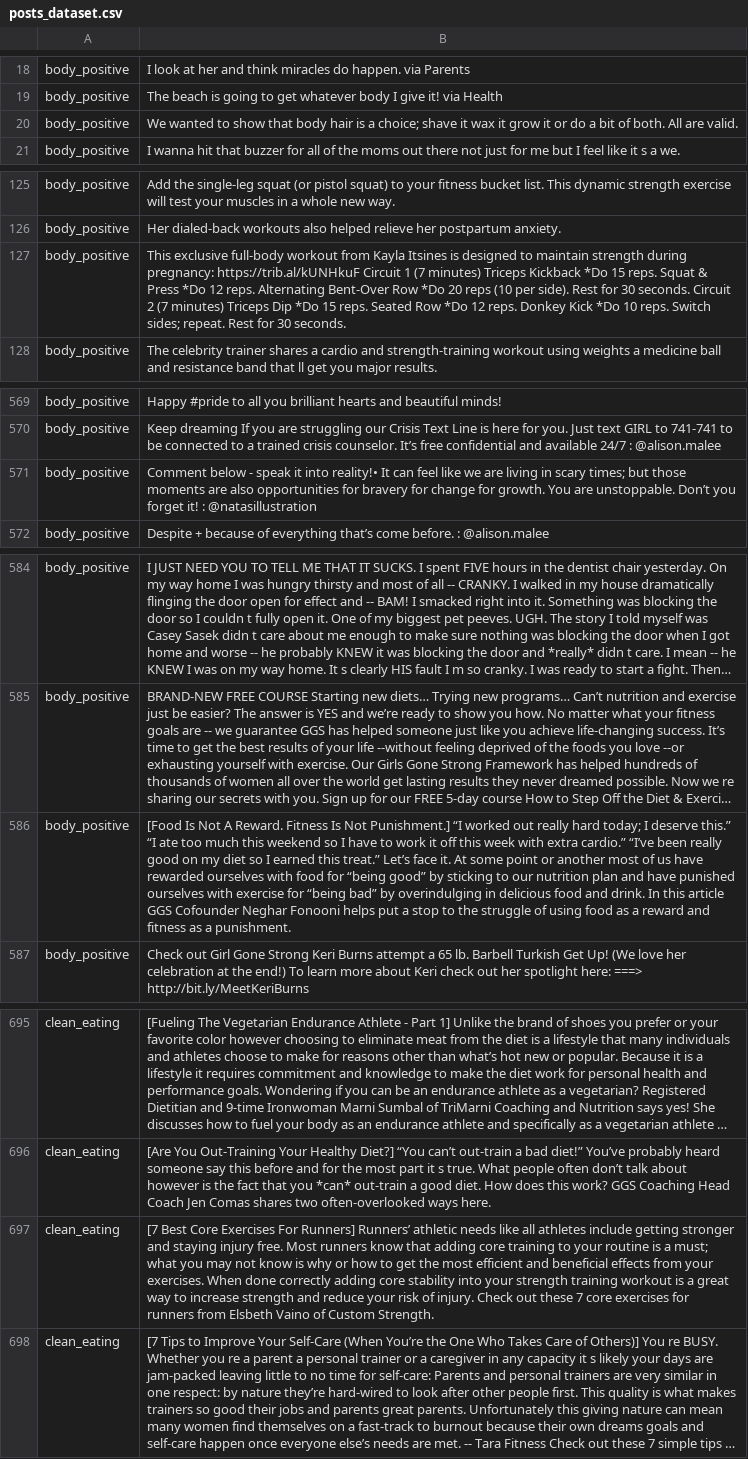
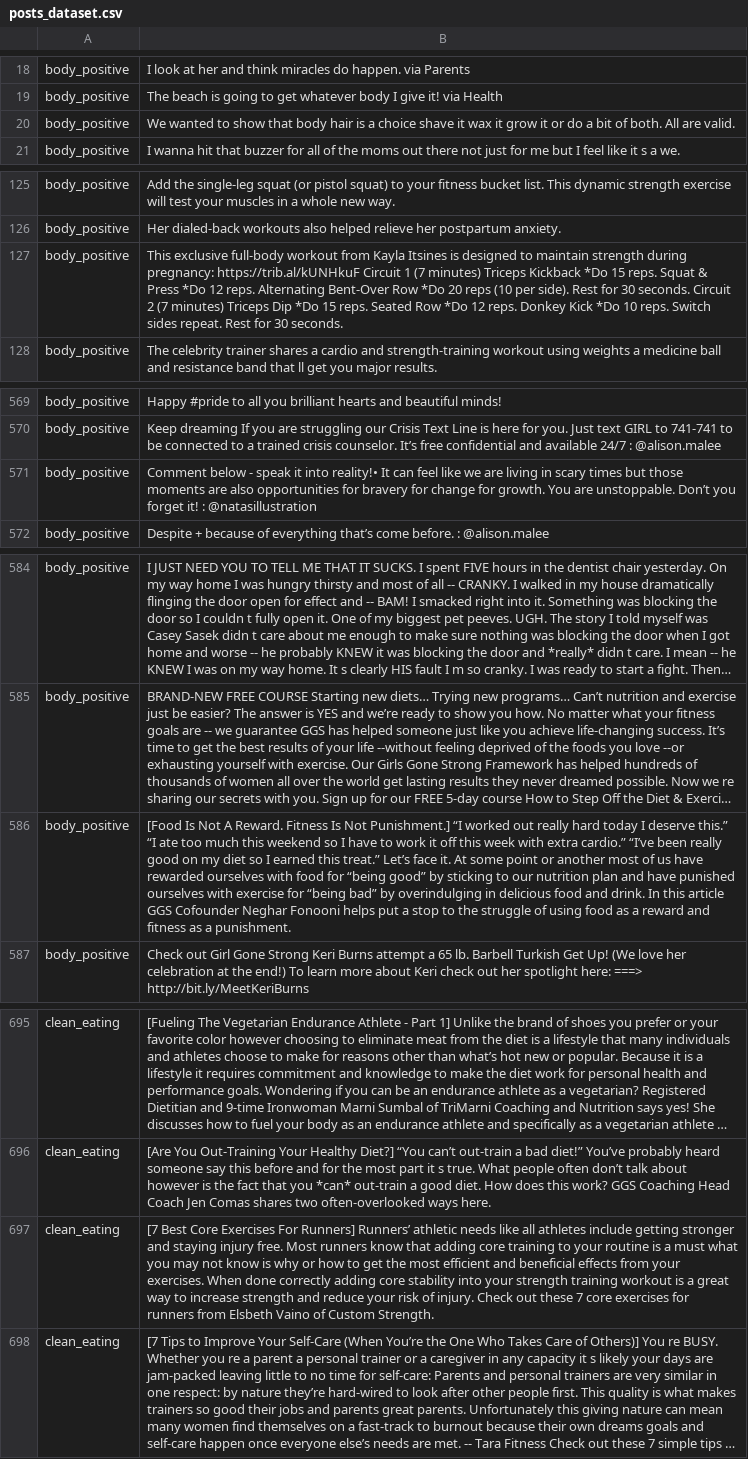
Before and after one commit to jackalvarez/ML_Representacion_Femenina, a CSV file: posts_dataset.csv, drawn as a sheet; only a part is shown, gaps mark what is left out; long unchanged cells end in …; the diff covers the shown part only; the diff names each change by its address in the sheet, - before the commit and + after, or states it on an @@ line.

Commit message:
Deleted semicolons from csv

```diff
--- a/posts_dataset.csv
+++ b/posts_dataset.csv
-B20: …is a choice; shave it…
+B20: …is a choice shave it…
-B127: …reps. Switch sides; repeat. Rest…
+B127: …reps. Switch sides repeat. Rest…
-B571: …in scary times; but those…
+B571: …in scary times but those…
-B586: …really hard today; I deserve…
+B586: …really hard today I deserve…
-B697: …is a must; what you…
+B697: …is a must what you…
```
Also changed, not shown: 5 edited cells elsewhere in this file.
